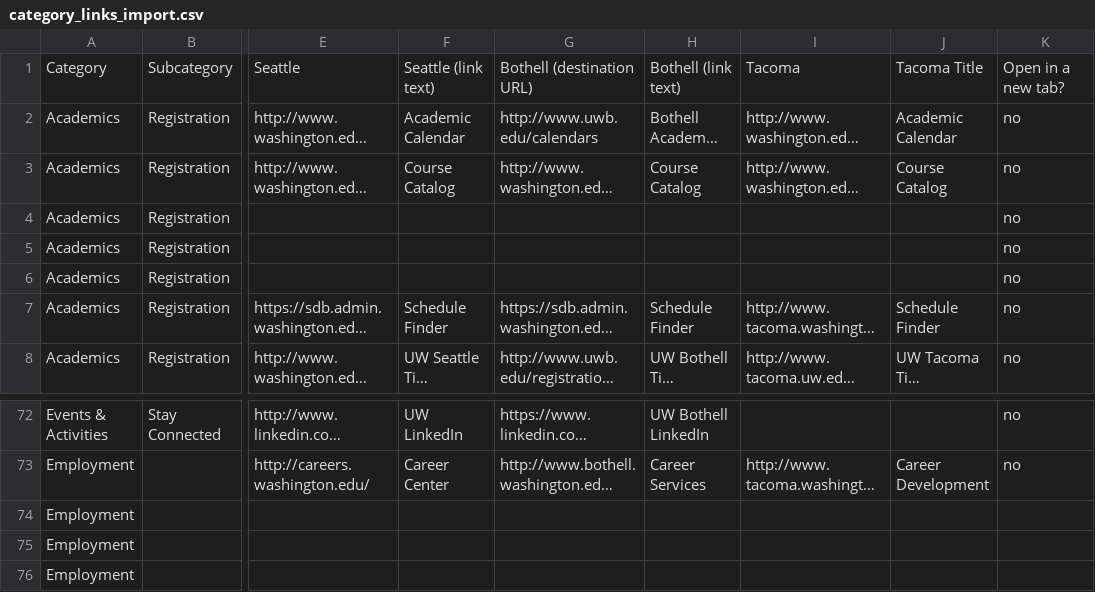
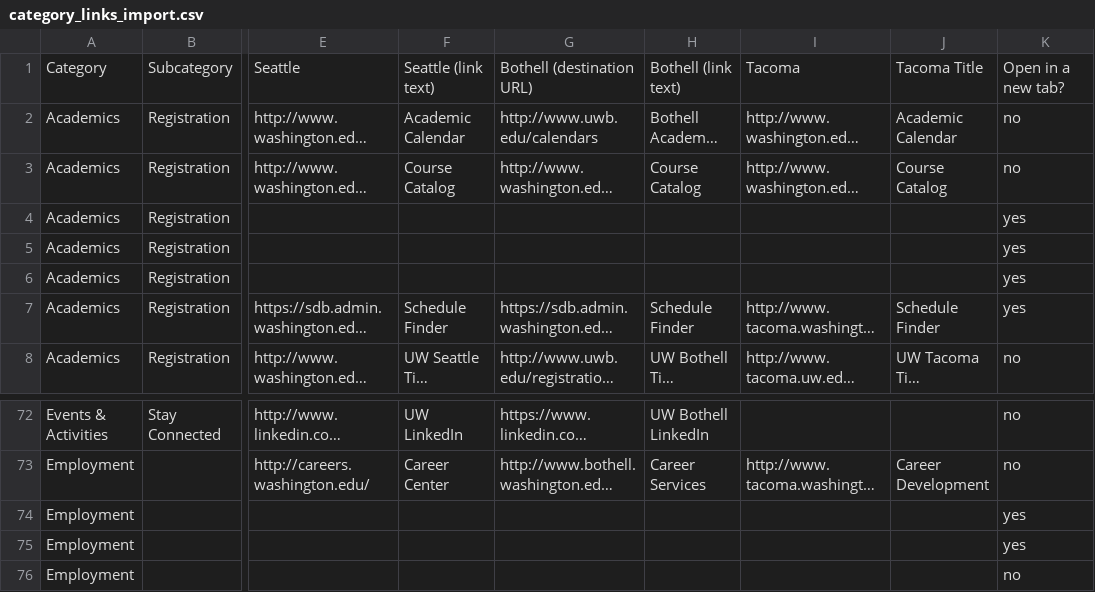
Before and after one commit to uw-it-aca/myuw, a CSV file: myuw_mobile/data/category_links_import.csv, drawn as a sheet; only a part is shown, gaps mark what is left out; long unchanged cells end in …; the diff covers the shown part only; the diff names each change by its address in the sheet, - before the commit and + after, or states it on an @@ line.

```diff
--- a/myuw_mobile/data/category_links_import.csv
+++ b/myuw_mobile/data/category_links_import.csv
-K4:K7: no
+K4:K7: yes
-K74:K75: (empty)
+K74:K75: yes
-K76: (empty)
+K76: no
```
Also changed, not shown: 15 edited cells elsewhere in this file.
